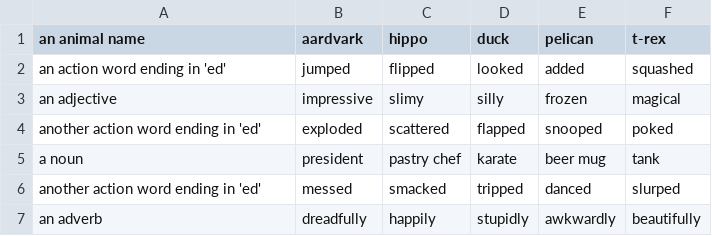
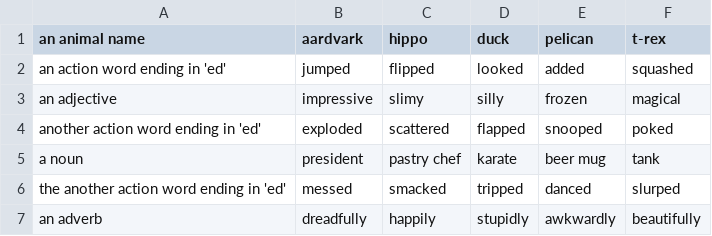
Before and after one commit to waterfall49/PROG1700-w0411909, a CSV file: assingment/A4/the_choices_file.csv, drawn as a sheet.

```diff
--- a/assingment/A4/the_choices_file.csv
+++ b/assingment/A4/the_choices_file.csv
@@ -5,3 +5,3 @@ another action word ending in 'ed',exploded,scattered,flapped,snooped,poked
 a noun,president,pastry chef,karate,beer mug,tank
-another action word ending in 'ed',messed,smacked,tripped,danced,slurped
+the another action word ending in 'ed',messed,smacked,tripped,danced,slurped
 an adverb,dreadfully,happily,stupidly,awkwardly,beautifully
```
Also changed, not shown: the_choices_file.csv, 2 other files.
